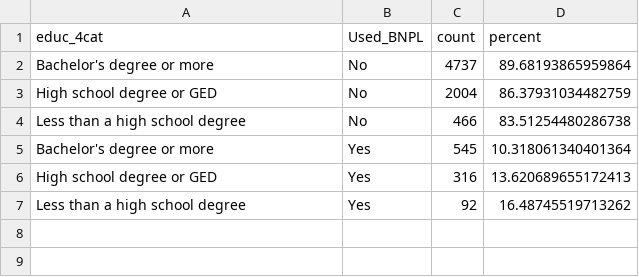
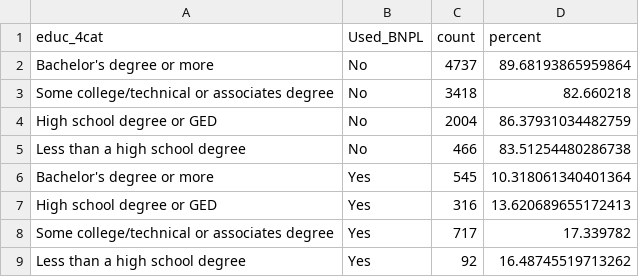
Before and after one commit to imaperson22/BDAA-BNPL-DATA, a CSV file: bnpl_by_education.csv, drawn as a sheet; the diff names each change by its address in the sheet, - before the commit and + after, or states it on an @@ line.

Commit message:
Adding some college/techincal or associates degree to education.csv

```diff
--- a/bnpl_by_education.csv
+++ b/bnpl_by_education.csv
+row 3: Some college/technical or associates degree | No | 3418 | 82.660218
+row 8: Some college/technical or associates degree | Yes | 717 | 17.339782
```
